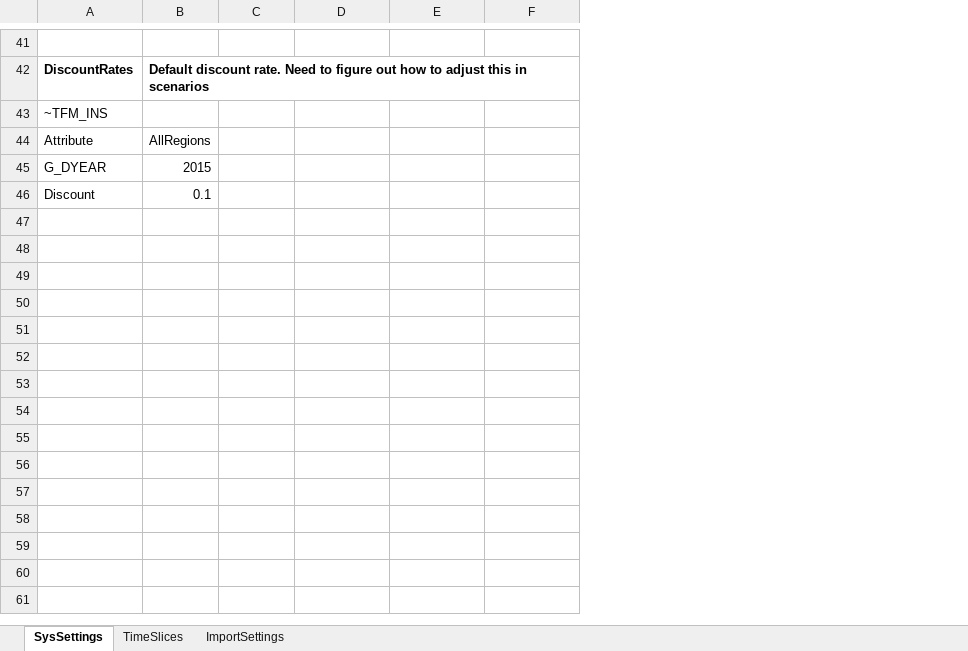
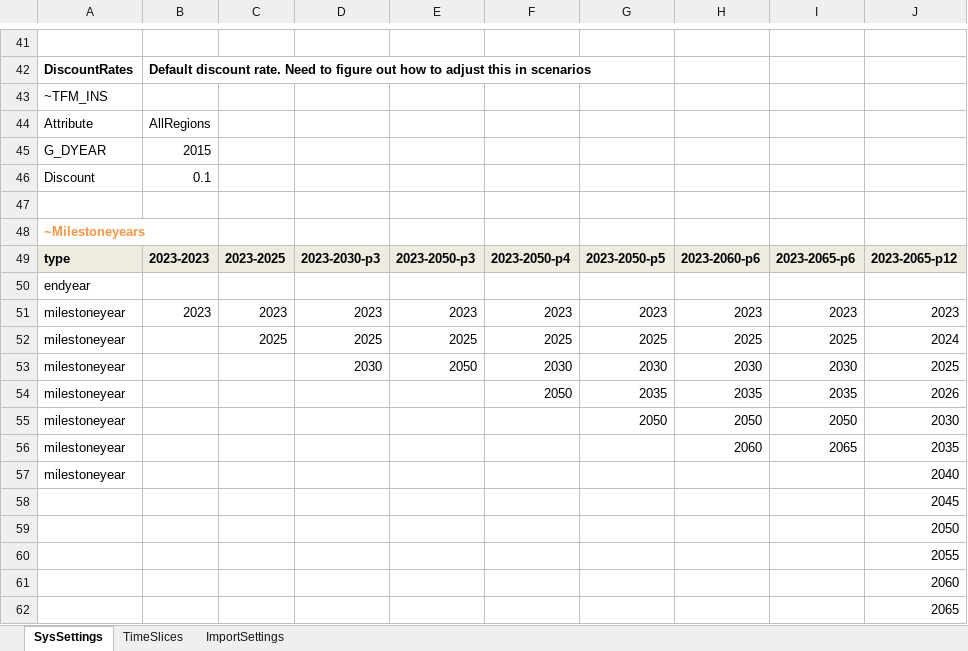
Before and after one commit to EECA-NZ/TIMES-NZ-Model-Files, an Excel workbook: TIMES-NZ/v303/SysSettings.xlsx, sheet SysSettings, drawn as a sheet; only a part is shown, gaps mark what is left out; values as stored, in another font and other column widths than the file's, no borders; the diff covers the shown part only; the diff names each change by its address in the sheet, - before the commit and + after, or states it on an @@ line.

Commit message:
Update SysSettings.xlsx (TIMES-NZ v303)
Introduce MilestoneYears Table for simpler control over diagnostic run milestoneyear results.

```diff
--- a/TIMES-NZ/v303/SysSettings.xlsx (sheet SysSettings)
+++ b/TIMES-NZ/v303/SysSettings.xlsx (sheet SysSettings)
+column G, empty
+column H, empty
+column I, empty
+column J, empty
+row 47: (empty)
+row 48: ~Milestoneyears
+row 49: type | 2023-2023 | 2023-2025 | 2023-2030-p3 | 2023-2050-p3 | 2023-2050-p4 | 2023-2050-p5 | 2023-2060-p6 | 2023-2065-p6 | 2023-2065-p12
+row 50: endyear
+row 51: milestoneyear | 2023 | 2023 | 2023 | 2023 | 2023 | 2023 | 2023 | 2023 | 2023
+row 52: milestoneyear |  | 2025 | 2025 | 2025 | 2025 | 2025 | 2025 | 2025 | 2024
+row 53: milestoneyear |  |  | 2030 | 2050 | 2030 | 2030 | 2030 | 2030 | 2025
+row 54: milestoneyear |  |  |  |  | 2050 | 2035 | 2035 | 2035 | 2026
+row 55: milestoneyear |  |  |  |  |  | 2050 | 2050 | 2050 | 2030
+row 56: milestoneyear |  |  |  |  |  |  | 2060 | 2065 | 2035
+row 57: milestoneyear |  |  |  |  |  |  |  |  | 2040
+row 58:  |  |  |  |  |  |  |  |  | 2045
+row 59:  |  |  |  |  |  |  |  |  | 2050
+row 60:  |  |  |  |  |  |  |  |  | 2055
+row 61:  |  |  |  |  |  |  |  |  | 2060
+row 62:  |  |  |  |  |  |  |  |  | 2065
```
Also changed, not shown: cell formats elsewhere in this sheet.
